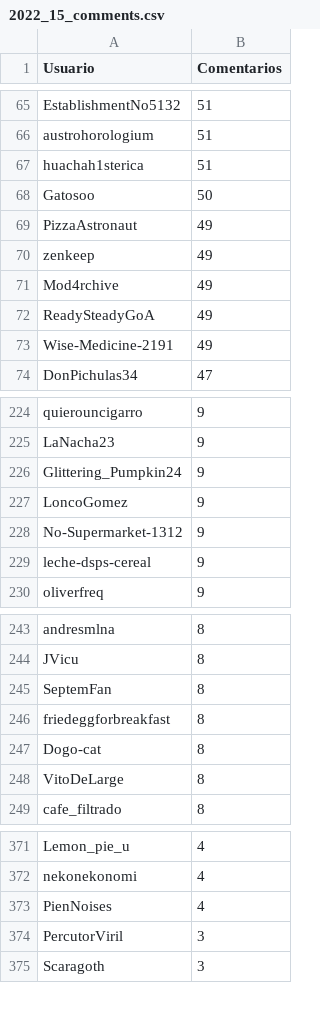
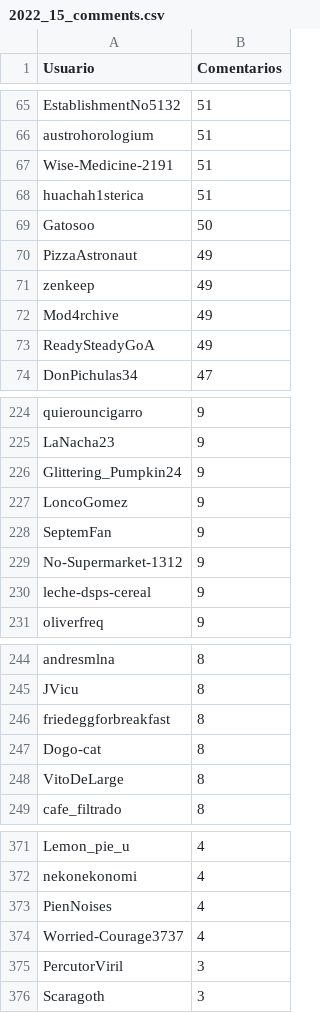
Before and after one commit to djxzinik/rChileRandom-Bot, a CSV file: weekly/2022_15_comments.csv, drawn as a sheet; only a part is shown, gaps mark what is left out; the diff covers the shown part only.

```diff
--- a/weekly/2022_15_comments.csv
+++ b/weekly/2022_15_comments.csv
@@ -66,2 +66,3 @@ EstablishmentNo5132,51
 austrohorologium,51
+Wise-Medicine-2191,51
 huachah1sterica,51
@@ -72,3 +73,2 @@ Mod4rchive,49
 ReadySteadyGoA,49
-Wise-Medicine-2191,49
 DonPichulas34,47
@@ -227,2 +227,3 @@ Glittering_Pumpkin24,9
 LoncoGomez,9
+SeptemFan,9
 No-Supermarket-1312,9
@@ -244,3 +245,2 @@ andresmlna,8
 JVicu,8
-SeptemFan,8
 friedeggforbreakfast,8
@@ -373,2 +373,3 @@ nekonekonomi,4
 PienNoises,4
+Worried-Courage3737,4
 PercutorViril,3
```
Also changed, not shown: 4 added rows, 5 removed rows and 5 edited cells elsewhere in this file, Users_comments.csv, 3 other files.
